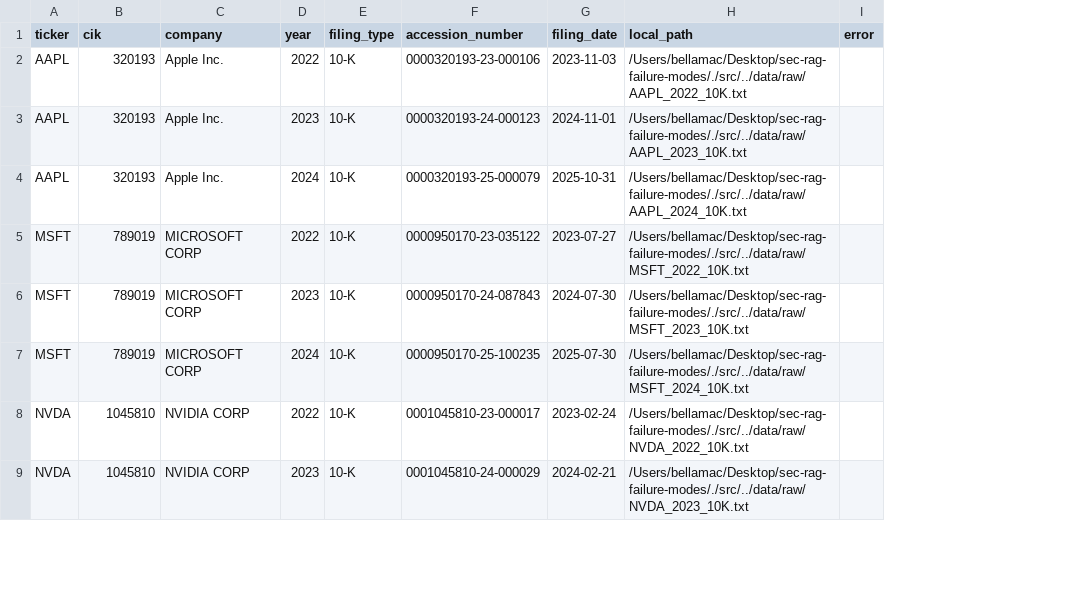
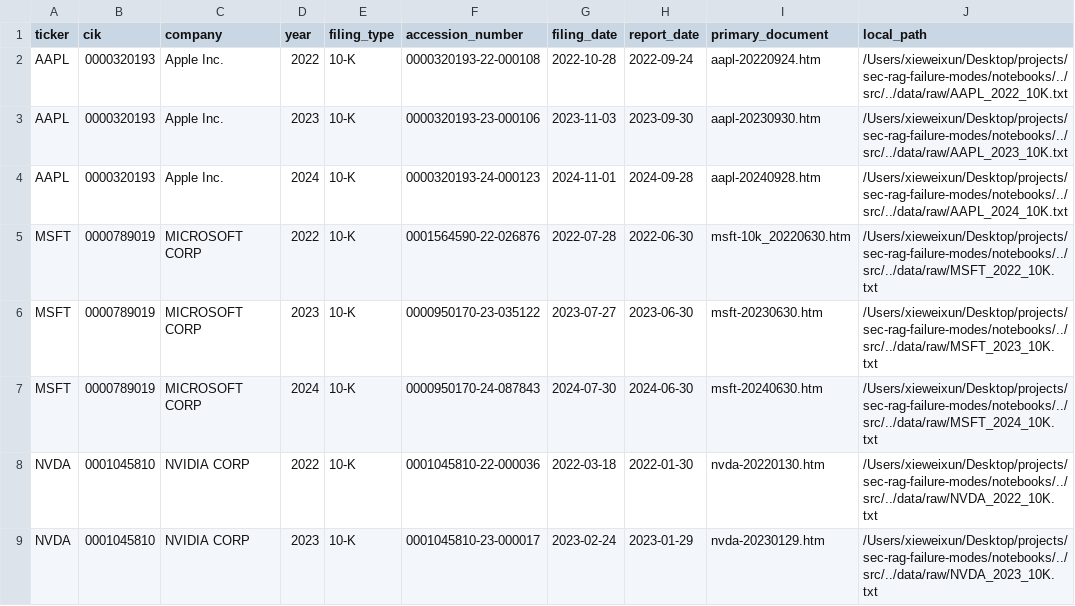
Before and after one commit to weixunxie/sec-rag-failure-modes, a CSV file: data/processed/filing_metadata.csv, drawn as a sheet; only a part is shown; removed rows and columns are numbered as before the commit, all else as after; the diff covers the shown part only; the diff names each change by its address in the sheet, - before the commit and + after, or states it on an @@ line.

```diff
--- a/data/processed/filing_metadata.csv
+++ b/data/processed/filing_metadata.csv
+column H (report_date), rows 2-9: 2022-09-24 | 2023-09-30 | 2024-09-28 | 2022-06-30 | 2023-06-30 | 2024-06-30 | 2022-01-30 | 2023-01-29
+column I (primary_document), rows 2-9: aapl-20220924.htm | aapl-20230930.htm | aapl-20240928.htm | msft-10k_20220630.htm | msft-20230630.htm | msft-20240630.htm | nvda-20220130.htm | nvda-20230129.htm
-column I (error), empty
-B2:B4 (cik): 320193
+B2:B4 (cik): 0000320193
-F2 (accession_number): 0000320193-23-000106
+F2 (accession_number): 0000320193-22-000108
-G2 (filing_date): 2023-11-03
+G2 (filing_date): 2022-10-28
-J2 (local_path): /Users/bellamac/Desktop/sec-rag-failure-modes/./src/../data/raw/AAPL_2022_10K.txt
+J2 (local_path): /Users/xieweixun/Desktop/projects/sec-rag-failure-modes/notebooks/../src/../data/raw/AAPL_2022_10K.txt
-F3 (accession_number): 0000320193-24-000123
+F3 (accession_number): 0000320193-23-000106
-G3 (filing_date): 2024-11-01
+G3 (filing_date): 2023-11-03
-J3 (local_path): /Users/bellamac/Desktop/sec-rag-failure-modes/./src/../data/raw/AAPL_2023_10K.txt
+J3 (local_path): /Users/xieweixun/Desktop/projects/sec-rag-failure-modes/notebooks/../src/../data/raw/AAPL_2023_10K.txt
-F4 (accession_number): 0000320193-25-000079
+F4 (accession_number): 0000320193-24-000123
-G4 (filing_date): 2025-10-31
+G4 (filing_date): 2024-11-01
-J4 (local_path): /Users/bellamac/Desktop/sec-rag-failure-modes/./src/../data/raw/AAPL_2024_10K.txt
+J4 (local_path): /Users/xieweixun/Desktop/projects/sec-rag-failure-modes/notebooks/../src/../data/raw/AAPL_2024_10K.txt
-B5:B7 (cik): 789019
+B5:B7 (cik): 0000789019
-F5 (accession_number): 0000950170-23-035122
+F5 (accession_number): 0001564590-22-026876
-G5 (filing_date): 2023-07-27
+G5 (filing_date): 2022-07-28
-J5 (local_path): /Users/bellamac/Desktop/sec-rag-failure-modes/./src/../data/raw/MSFT_2022_10K.txt
+J5 (local_path): /Users/xieweixun/Desktop/projects/sec-rag-failure-modes/notebooks/../src/../data/raw/MSFT_2022_10K.txt
-F6 (accession_number): 0000950170-24-087843
+F6 (accession_number): 0000950170-23-035122
-G6 (filing_date): 2024-07-30
+G6 (filing_date): 2023-07-27
-J6 (local_path): /Users/bellamac/Desktop/sec-rag-failure-modes/./src/../data/raw/MSFT_2023_10K.txt
+J6 (local_path): /Users/xieweixun/Desktop/projects/sec-rag-failure-modes/notebooks/../src/../data/raw/MSFT_2023_10K.txt
-F7 (accession_number): 0000950170-25-100235
+F7 (accession_number): 0000950170-24-087843
-G7 (filing_date): 2025-07-30
+G7 (filing_date): 2024-07-30
-J7 (local_path): /Users/bellamac/Desktop/sec-rag-failure-modes/./src/../data/raw/MSFT_2024_10K.txt
+J7 (local_path): /Users/xieweixun/Desktop/projects/sec-rag-failure-modes/notebooks/../src/../data/raw/MSFT_2024_10K.txt
-B8:B9 (cik): 1045810
+B8:B9 (cik): 0001045810
-F8 (accession_number): 0001045810-23-000017
+F8 (accession_number): 0001045810-22-000036
-G8 (filing_date): 2023-02-24
+G8 (filing_date): 2022-03-18
-J8 (local_path): /Users/bellamac/Desktop/sec-rag-failure-modes/./src/../data/raw/NVDA_2022_10K.txt
+J8 (local_path): /Users/xieweixun/Desktop/projects/sec-rag-failure-modes/notebooks/../src/../data/raw/NVDA_2022_10K.txt
-F9 (accession_number): 0001045810-24-000029
+F9 (accession_number): 0001045810-23-000017
-G9 (filing_date): 2024-02-21
+G9 (filing_date): 2023-02-24
-J9 (local_path): /Users/bellamac/Desktop/sec-rag-failure-modes/./src/../data/raw/NVDA_2023_10K.txt
+J9 (local_path): /Users/xieweixun/Desktop/projects/sec-rag-failure-modes/notebooks/../src/../data/raw/NVDA_2023_10K.txt
```
Also changed, not shown: 13 edited cells elsewhere in this file, data/processed/generation_results.csv, data/processed/summary_results.csv, 31 other files.
